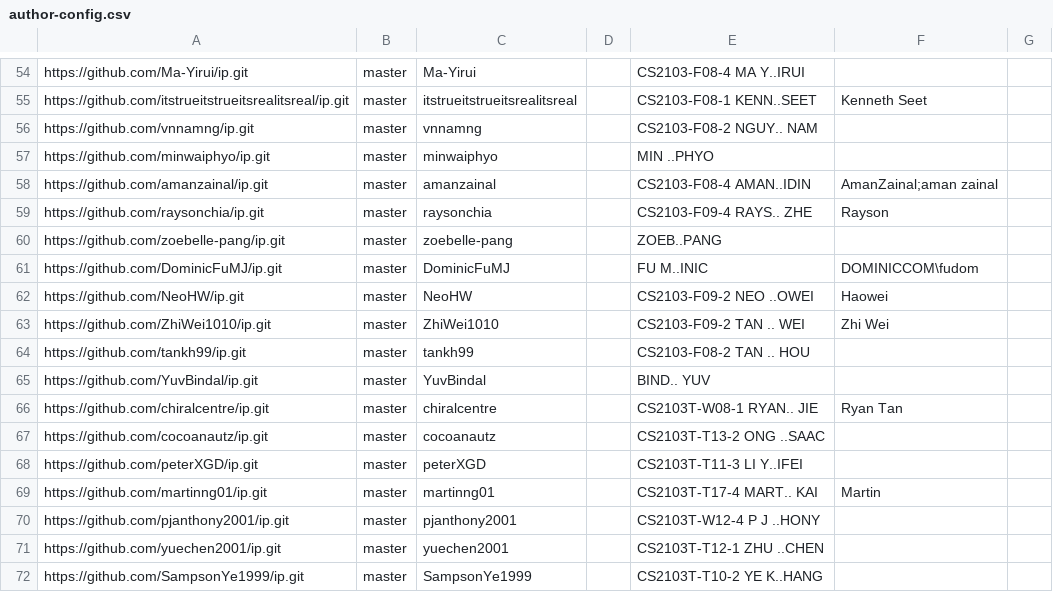
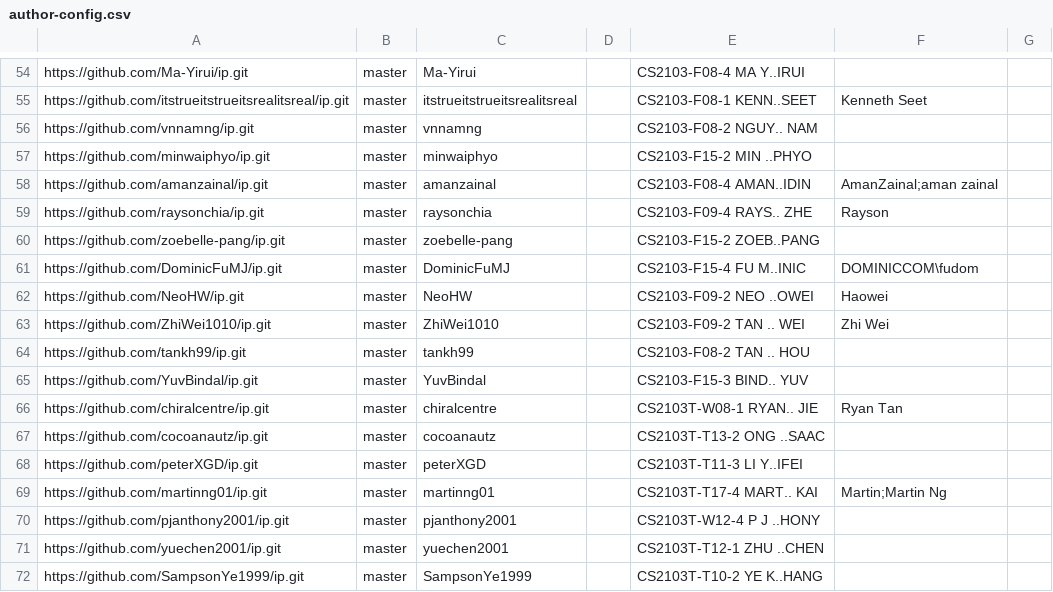
Before and after one commit to nus-cs2103-AY2324S2/ip-dashboard, a CSV file: configs/author-config.csv, drawn as a sheet; only a part is shown, gaps mark what is left out; the diff covers the shown part only.

```diff
--- a/configs/author-config.csv
+++ b/configs/author-config.csv
@@ -56,7 +56,7 @@ https://github.com/itstrueitstrueitsrealitsreal/ip.git,master,itstrueitstrueitsr
 https://github.com/vnnamng/ip.git,master,vnnamng,,CS2103-F08-2 NGUY.. NAM,,
-https://github.com/minwaiphyo/ip.git,master,minwaiphyo,,MIN ..PHYO,,
+https://github.com/minwaiphyo/ip.git,master,minwaiphyo,,CS2103-F15-2 MIN ..PHYO,,
 https://github.com/amanzainal/ip.git,master,amanzainal,,CS2103-F08-4 AMAN..IDIN,AmanZainal;aman zainal,
 https://github.com/raysonchia/ip.git,master,raysonchia,,CS2103-F09-4 RAYS.. ZHE,Rayson,
-https://github.com/zoebelle-pang/ip.git,master,zoebelle-pang,,ZOEB..PANG,,
-https://github.com/DominicFuMJ/ip.git,master,DominicFuMJ,,FU M..INIC,DOMINICCOM\fudom,
+https://github.com/zoebelle-pang/ip.git,master,zoebelle-pang,,CS2103-F15-2 ZOEB..PANG,,
+https://github.com/DominicFuMJ/ip.git,master,DominicFuMJ,,CS2103-F15-4 FU M..INIC,DOMINICCOM\fudom,
 https://github.com/NeoHW/ip.git,master,NeoHW,,CS2103-F09-2 NEO ..OWEI,Haowei,
@@ -64,3 +64,3 @@ https://github.com/ZhiWei1010/ip.git,master,ZhiWei1010,,CS2103-F09-2 TAN .. WEI,
 https://github.com/tankh99/ip.git,master,tankh99,,CS2103-F08-2 TAN .. HOU,,
-https://github.com/YuvBindal/ip.git,master,YuvBindal,,BIND.. YUV,,
+https://github.com/YuvBindal/ip.git,master,YuvBindal,,CS2103-F15-3 BIND.. YUV,,
 https://github.com/chiralcentre/ip.git,master,chiralcentre,,CS2103T-W08-1 RYAN.. JIE,Ryan Tan,
@@ -68,3 +68,3 @@ https://github.com/cocoanautz/ip.git,master,cocoanautz,,CS2103T-T13-2 ONG ..SAAC
 https://github.com/peterXGD/ip.git,master,peterXGD,,CS2103T-T11-3 LI Y..IFEI,,
-https://github.com/martinng01/ip.git,master,martinng01,,CS2103T-T17-4 MART.. KAI,Martin,
+https://github.com/martinng01/ip.git,master,martinng01,,CS2103T-T17-4 MART.. KAI,Martin;Martin Ng,
 https://github.com/pjanthony2001/ip.git,master,pjanthony2001,,CS2103T-W12-4 P J ..HONY,,
```
Also changed, not shown: 16 edited cells elsewhere in this file.
